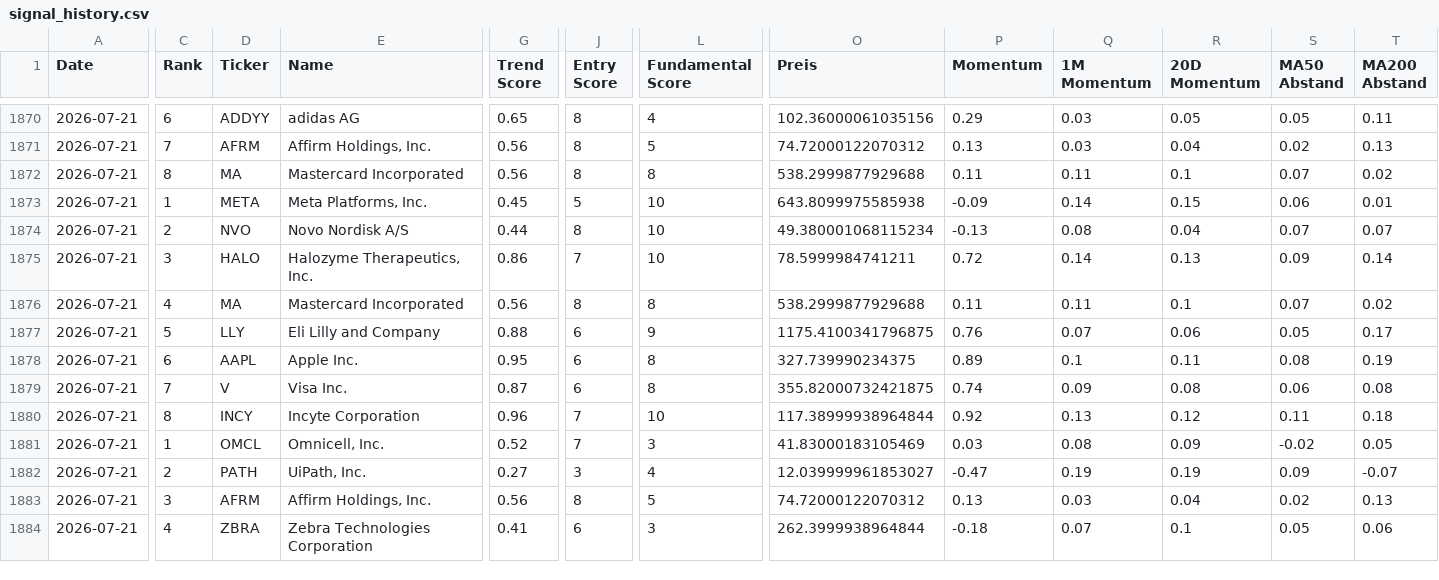
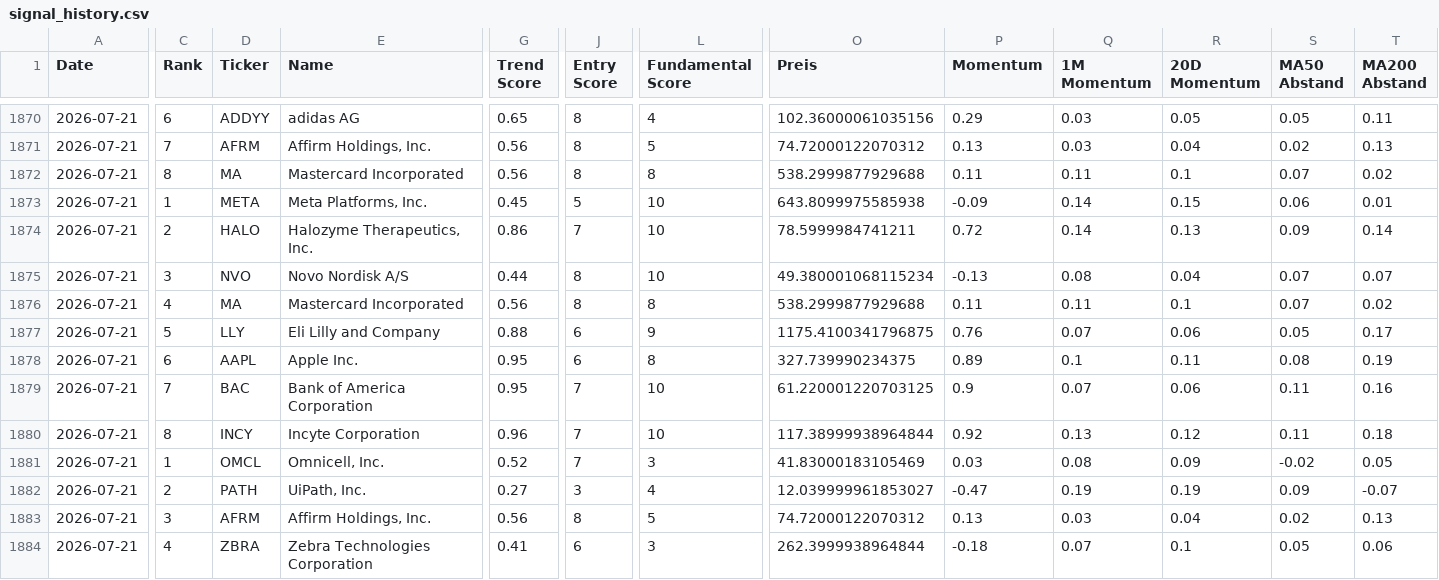
Before and after one commit to Rofino95/theme-tracker, a CSV file: signal_history.csv, drawn as a sheet; only a part is shown, gaps mark what is left out; removed rows and columns are numbered as before the commit, all else as after; rows hold the shown columns only; the diff covers the shown part only; the diff names each change by its address in the sheet, - before the commit and + after, or states it on an @@ line.

```diff
--- a/signal_history.csv
+++ b/signal_history.csv
-row 1874: 2026-07-21 | 2 | NVO | Novo Nordisk A/S | 0.44 | 8 | 10 | 49.380001068115234 | -0.13 | 0.08 | 0.04 | 0.07 | 0.07
-C1874 (Rank): 3
+C1874 (Rank): 2
+row 1875: 2026-07-21 | 3 | NVO | Novo Nordisk A/S | 0.44 | 8 | 10 | 49.380001068115234 | -0.13 | 0.08 | 0.04 | 0.07 | 0.07
-D1879 (Ticker): V
+D1879 (Ticker): BAC
-E1879 (Name): Visa Inc.
+E1879 (Name): Bank of America Corporation
-G1879 (Trend Score): 0.87
+G1879 (Trend Score): 0.95
-J1879 (Entry Score): 6
+J1879 (Entry Score): 7
-L1879 (Fundamental Score): 8
+L1879 (Fundamental Score): 10
-O1879 (Preis): 355.82000732421875
+O1879 (Preis): 61.220001220703125
-P1879 (Momentum): 0.74
+P1879 (Momentum): 0.9
-Q1879 (1M Momentum): 0.09
+Q1879 (1M Momentum): 0.07
-R1879 (20D Momentum): 0.08
+R1879 (20D Momentum): 0.06
-S1879 (MA50 Abstand): 0.06
+S1879 (MA50 Abstand): 0.11
-T1879 (MA200 Abstand): 0.08
+T1879 (MA200 Abstand): 0.16
```
Also changed, not shown: 6 edited cells elsewhere in this file, 2 other files.
